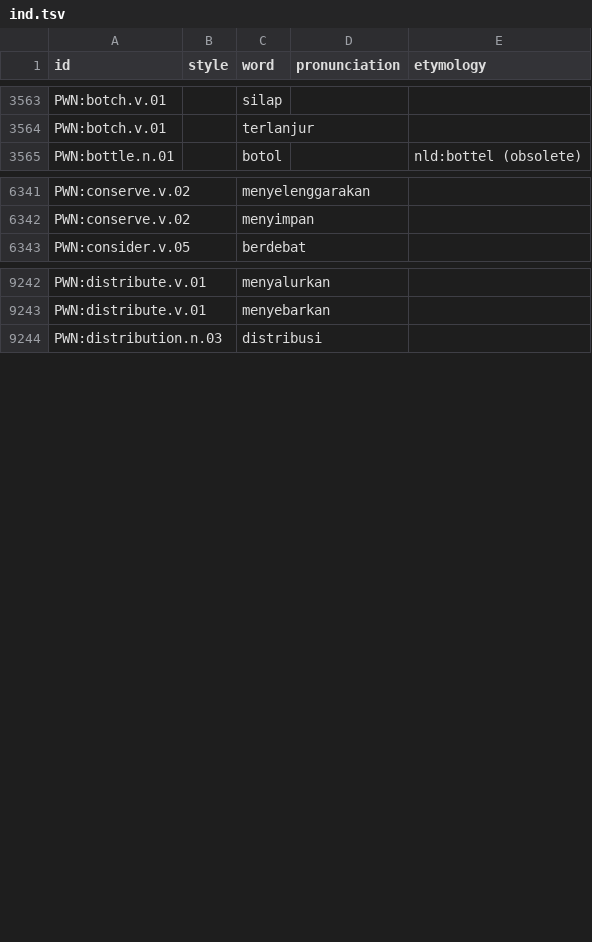
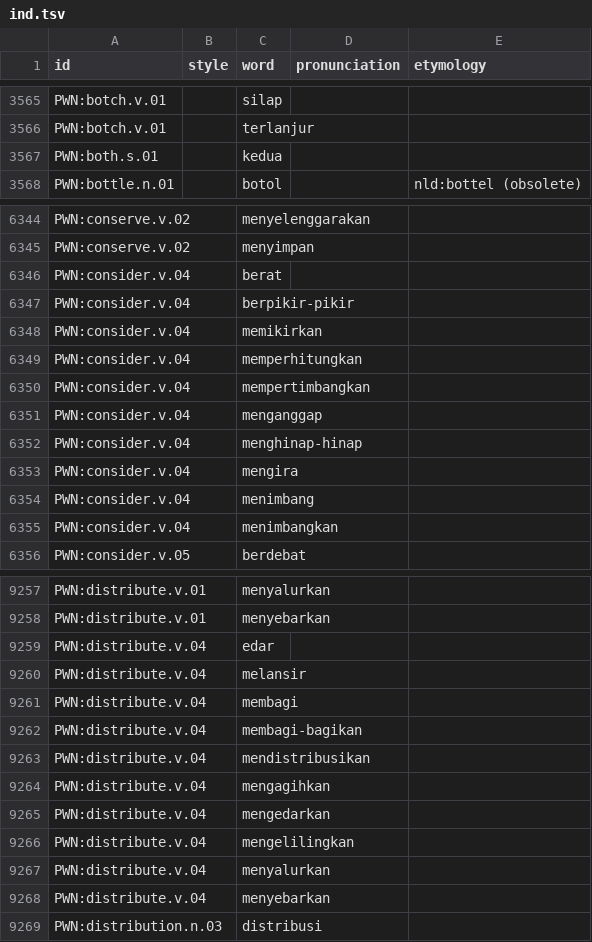
Before and after one commit to barumau/panlexia, a TSV file: dict/I/ind.tsv, drawn as a sheet; only a part is shown, gaps mark what is left out; the diff covers the shown part only; the diff names each change by its address in the sheet, - before the commit and + after, or states it on an @@ line.

```diff
--- a/dict/I/ind.tsv
+++ b/dict/I/ind.tsv
+row 3567: PWN:both.s.01 |  | kedua
+row 6346: PWN:consider.v.04 |  | berat
+row 6347: PWN:consider.v.04 |  | berpikir-pikir
+row 6348: PWN:consider.v.04 |  | memikirkan
+row 6349: PWN:consider.v.04 |  | memperhitungkan
+row 6350: PWN:consider.v.04 |  | mempertimbangkan
+row 6351: PWN:consider.v.04 |  | menganggap
+row 6352: PWN:consider.v.04 |  | menghinap-hinap
+row 6353: PWN:consider.v.04 |  | mengira
+row 6354: PWN:consider.v.04 |  | menimbang
+row 6355: PWN:consider.v.04 |  | menimbangkan
+row 9259: PWN:distribute.v.04 |  | edar
+row 9260: PWN:distribute.v.04 |  | melansir
+row 9261: PWN:distribute.v.04 |  | membagi
+row 9262: PWN:distribute.v.04 |  | membagi-bagikan
+row 9263: PWN:distribute.v.04 |  | mendistribusikan
+row 9264: PWN:distribute.v.04 |  | mengagihkan
+row 9265: PWN:distribute.v.04 |  | mengedarkan
+row 9266: PWN:distribute.v.04 |  | mengelilingkan
+row 9267: PWN:distribute.v.04 |  | menyalurkan
+row 9268: PWN:distribute.v.04 |  | menyebarkan
```
Also changed, not shown: 20 added rows elsewhere in this file, dict/F/fin.tsv, dict/F/fra.tsv, 13 other files.
